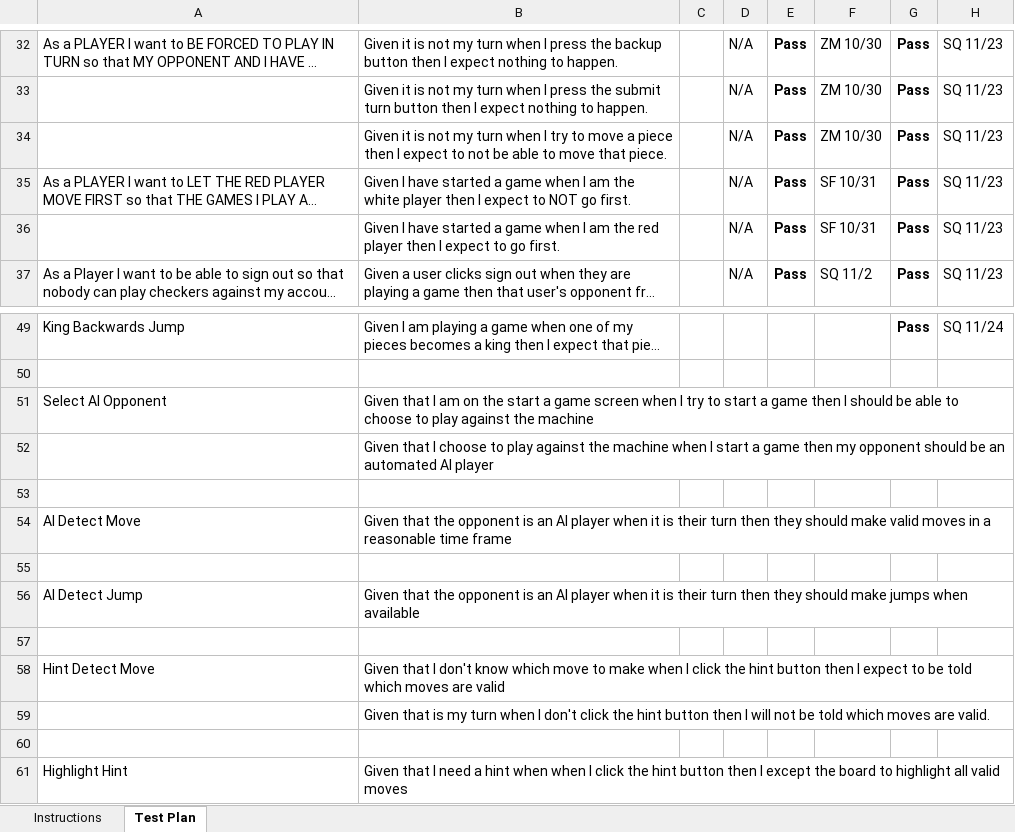
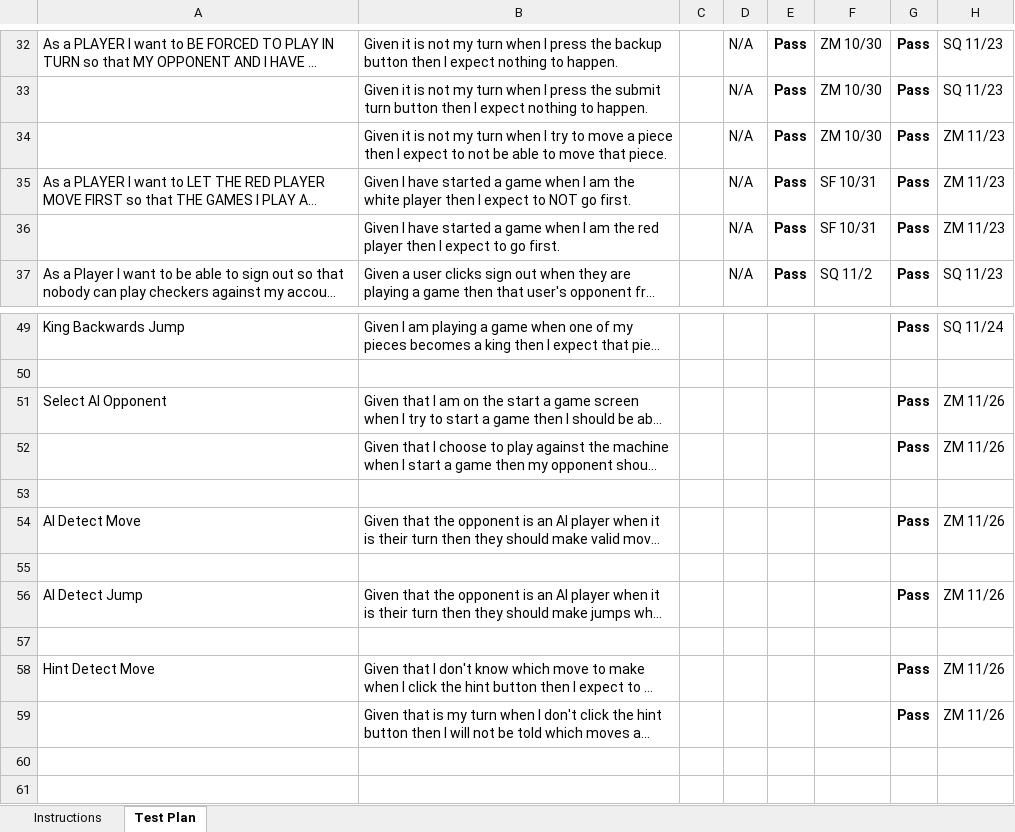
Before and after one commit to jjk1492/WebCheckers, an Excel workbook: etc/term-2181-swen-261-11-d.xlsx, sheet Test Plan, drawn as a sheet; only a part is shown, gaps mark what is left out; long unchanged cells end in …; values as stored, in another font and other column widths than the file's, no borders; conditional formats not drawn; the diff covers the shown part only; the diff names each change by its address in the sheet, - before the commit and + after, or states it on an @@ line.

Commit message:
updated accpetance test plan

```diff
--- a/etc/term-2181-swen-261-11-d.xlsx (sheet Test Plan)
+++ b/etc/term-2181-swen-261-11-d.xlsx (sheet Test Plan)
-H34:H36: SQ 11/23
+H34:H36: ZM 11/23
-G51:G52: (empty)
+G51:G52: Pass
-H51:H52: (empty)
+H51:H52: ZM 11/26
-G54: (empty)
+G54: Pass
-H54: (empty)
+H54: ZM 11/26
-G56: (empty)
+G56: Pass
-H56: (empty)
+H56: ZM 11/26
-G58:G59: (empty)
+G58:G59: Pass
-H58:H59: (empty)
+H58:H59: ZM 11/26
-row 60: (empty)
-row 61: Highlight Hint | Given that I need a hint when when I click the hint button then I except the board to highlight all valid moves
```
Also changed, not shown: 21 edited cells elsewhere in this sheet, 1 other file.
